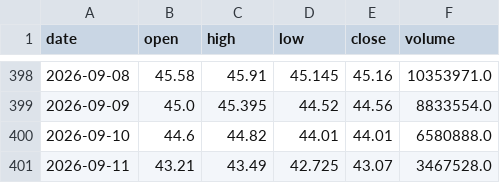
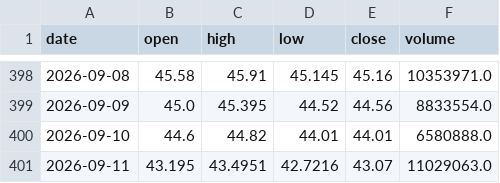
Before and after one commit to CRCBIT/STOCK_PREDICT, a CSV file: published/history/NVO.csv, drawn as a sheet; only a part is shown, gaps mark what is left out.

```diff
--- a/published/history/NVO.csv
+++ b/published/history/NVO.csv
@@ -400,2 +400,2 @@ date,open,high,low,close,volume
 2026-09-10,44.6,44.82,44.01,44.01,6580888.0
-2026-09-11,43.21,43.49,42.725,43.07,3467528.0
+2026-09-11,43.195,43.4951,42.7216,43.07,11029063.0
```
Also changed, not shown: published/history/AMAT.csv, published/history/LLY.csv, 30 other files.
